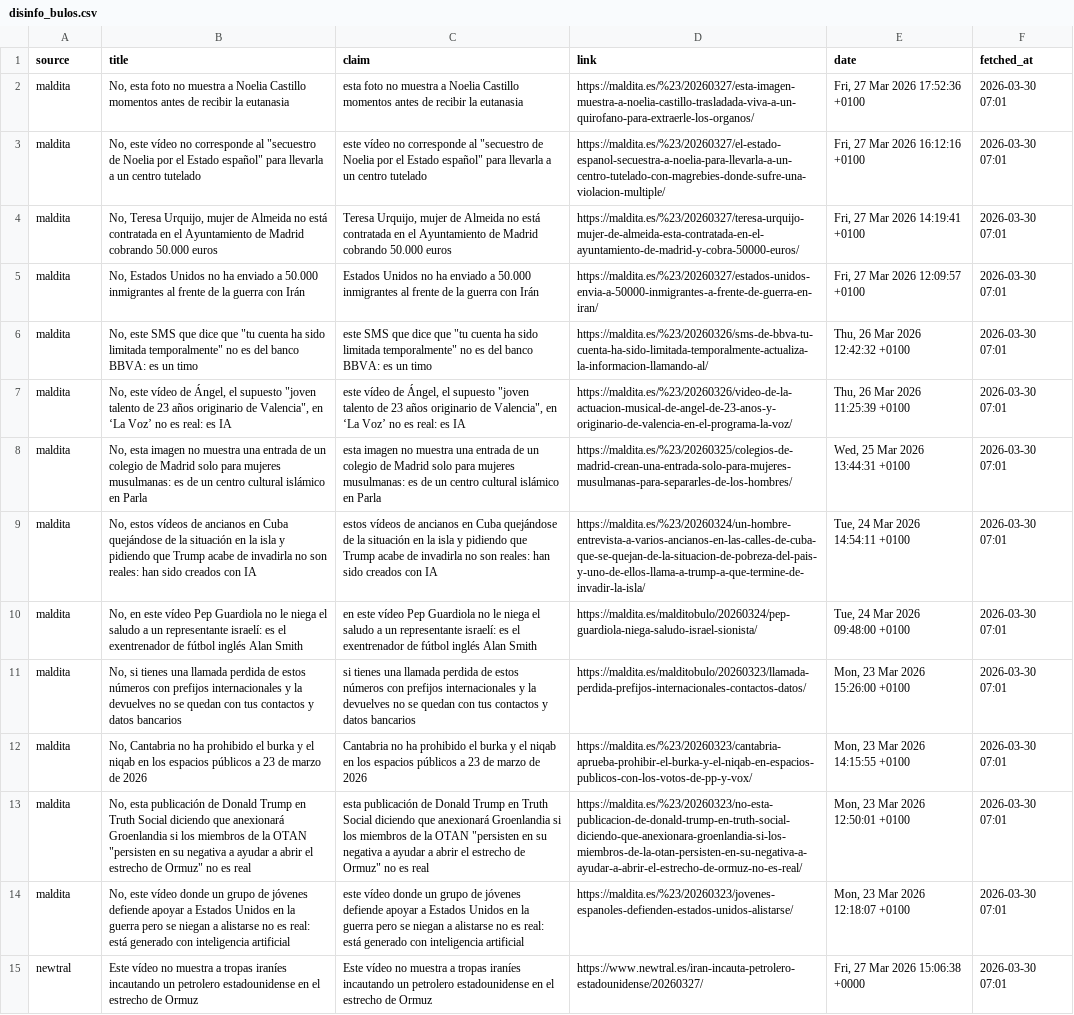
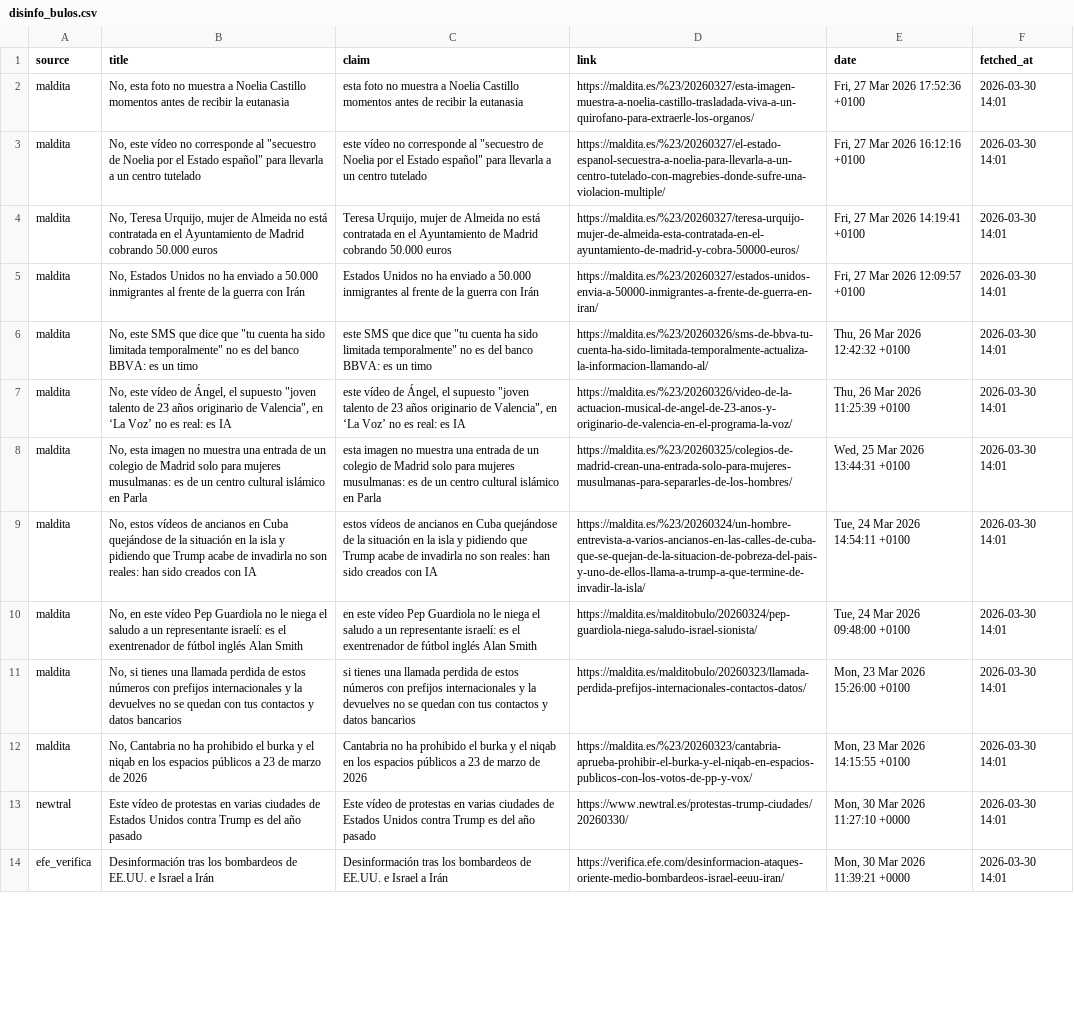
Before and after one commit to mcasrom/SIEG-Politica-Nacional-, a CSV file: data/export/nr/disinfo_bulos.csv, drawn as a sheet; only a part is shown; removed rows and columns are numbered as before the commit, all else as after; the diff covers the shown part only; the diff names each change by its address in the sheet, - before the commit and + after, or states it on an @@ line.

Commit message:
data: update export 2026-03-30 14:02

```diff
--- a/data/export/nr/disinfo_bulos.csv
+++ b/data/export/nr/disinfo_bulos.csv
-F2:F12 (fetched_at): 2026-03-30 07:01
+F2:F12 (fetched_at): 2026-03-30 14:01
-row 13: maldita | No, esta publicación de Donald Trump en Truth Social diciendo que anexionará Groenlandia si los miembros de la OTAN "persisten en su negativa a ayudar a abrir el estrecho de Ormuz" no es real | esta publicación de Donald Trump en Truth Social diciendo que anexionará Groenlandia si los miembros de la OTAN "persisten en su negativa a ayudar a abrir el estrecho de Ormuz" no es real | https://maldita.es/%23/20260323/no-esta-publicacion-de-donald-trump-en-truth-social-diciendo-que-anexionara-groenlandia-si-los-miembros-de-la-otan-persisten-en-su-negativa-a-ayudar-a-abrir-el-estrecho-de-ormuz-no-es-real/ | Mon, 23 Mar 2026 12:50:01 +0100 | 2026-03-30 07:01
-row 14: maldita | No, este vídeo donde un grupo de jóvenes defiende apoyar a Estados Unidos en la guerra pero se niegan a alistarse no es real: está generado con inteligencia artificial | este vídeo donde un grupo de jóvenes defiende apoyar a Estados Unidos en la guerra pero se niegan a alistarse no es real: está generado con inteligencia artificial | https://maldita.es/%23/20260323/jovenes-espanoles-defienden-estados-unidos-alistarse/ | Mon, 23 Mar 2026 12:18:07 +0100 | 2026-03-30 07:01
-B13 (title): Este vídeo no muestra a tropas iraníes incautando un petrolero estadounidense en el estrecho de Ormuz
+B13 (title): Este vídeo de protestas en varias ciudades de Estados Unidos contra Trump es del año pasado
-C13 (claim): Este vídeo no muestra a tropas iraníes incautando un petrolero estadounidense en el estrecho de Ormuz
+C13 (claim): Este vídeo de protestas en varias ciudades de Estados Unidos contra Trump es del año pasado
-D13 (link): https://www.newtral.es/iran-incauta-petrolero-estadounidense/20260327/
+D13 (link): https://www.newtral.es/protestas-trump-ciudades/20260330/
-E13 (date): Fri, 27 Mar 2026 15:06:38 +0000
+E13 (date): Mon, 30 Mar 2026 11:27:10 +0000
-F13 (fetched_at): 2026-03-30 07:01
+F13 (fetched_at): 2026-03-30 14:01
+row 14: efe_verifica | Desinformación tras los bombardeos de EE.UU. e Israel a Irán | Desinformación tras los bombardeos de EE.UU. e Israel a Irán | https://verifica.efe.com/desinformacion-ataques-oriente-medio-bombardeos-israel-eeuu-iran/ | Mon, 30 Mar 2026 11:39:21 +0000 | 2026-03-30 14:01
```
Also changed, not shown: 2 added rows, 3 removed rows and 77 edited cells elsewhere in this file, data/export/nr/disinfo_alerts.csv, data/export/nr/ideology_summary.csv, 5 other files.
